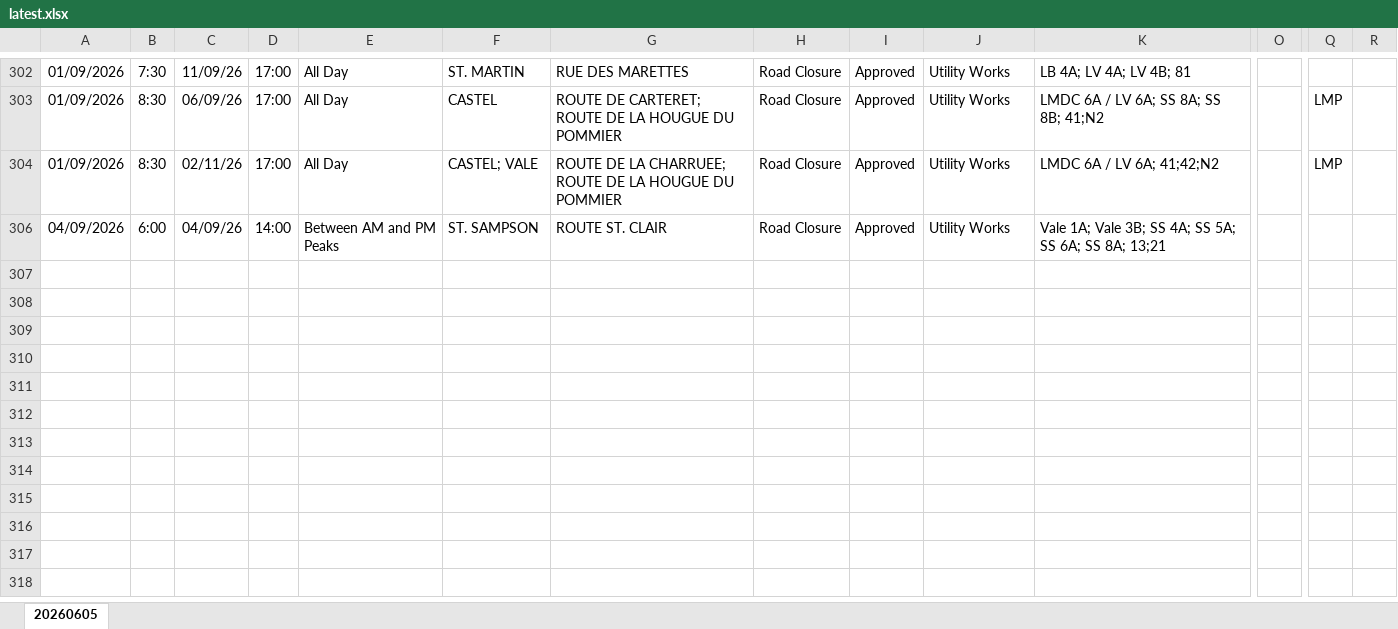
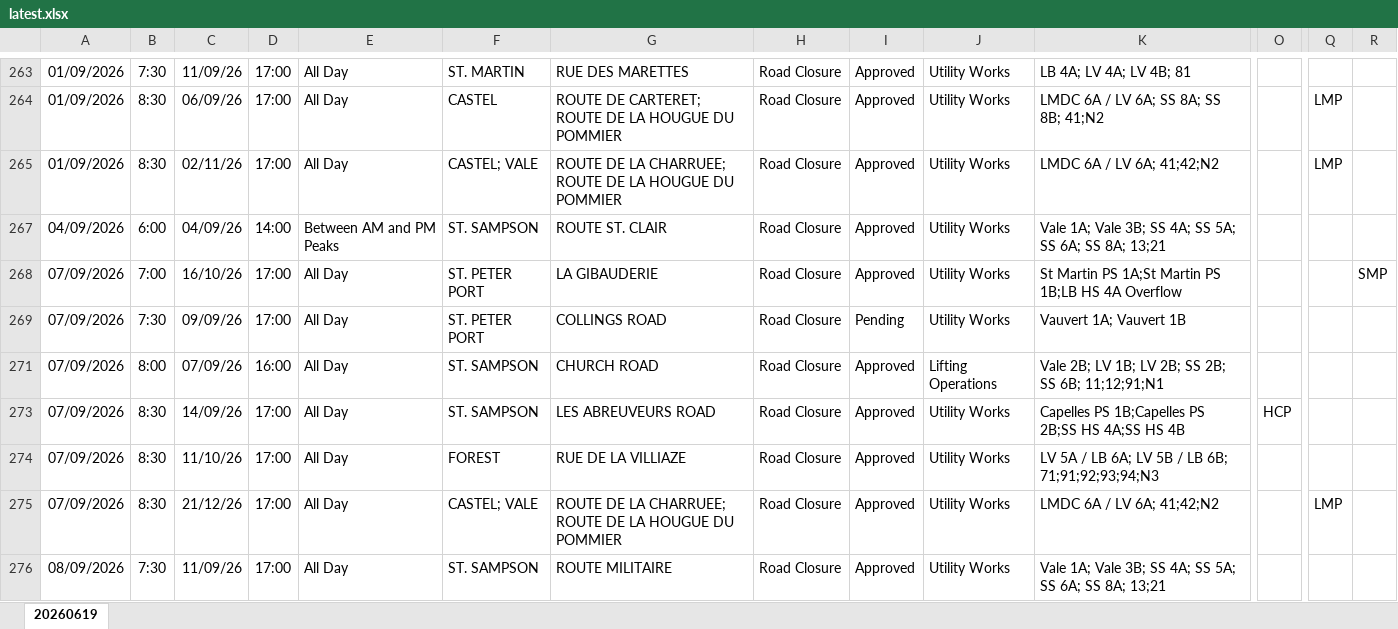
Before and after one commit to The-Quarry/guernsey-roadworks, an Excel workbook: latest.xlsx, sheet 20260619, drawn as a sheet; only a part is shown, gaps mark what is left out; values as stored, in another font and other column widths than the file's, no borders; rows hold the shown columns only; the diff covers the shown part only; the diff names each change by its address in the sheet, - before the commit and + after, or states it on an @@ line.

```diff
--- a/latest.xlsx (sheet 20260619)
+++ b/latest.xlsx (sheet 20260619)
-sheet tab: 20260605
+sheet tab: 20260619
+row 268: 07/09/2026 | 7:00 | 16/10/26 | 17:00 | All Day | ST. PETER PORT | LA GIBAUDERIE | Road Closure | Approved | Utility Works | St Martin PS 1A;St Martin PS 1B;LB HS 4A Overflow |  |  | SMP
+row 269: 07/09/2026 | 7:30 | 09/09/26 | 17:00 | All Day | ST. PETER PORT | COLLINGS ROAD | Road Closure | Pending | Utility Works | Vauvert 1A; Vauvert 1B
+row 271: 07/09/2026 | 8:00 | 07/09/26 | 16:00 | All Day | ST. SAMPSON | CHURCH ROAD | Road Closure | Approved | Lifting Operations | Vale 2B; LV 1B; LV 2B; SS 2B; SS 6B; 11;12;91;N1
+row 273: 07/09/2026 | 8:30 | 14/09/26 | 17:00 | All Day | ST. SAMPSON | LES ABREUVEURS ROAD | Road Closure | Approved | Utility Works | Capelles PS 1B;Capelles PS 2B;SS HS 4A;SS HS 4B | HCP
+row 274: 07/09/2026 | 8:30 | 11/10/26 | 17:00 | All Day | FOREST | RUE DE LA VILLIAZE | Road Closure | Approved | Utility Works | LV 5A / LB 6A; LV 5B / LB 6B; 71;91;92;93;94;N3
+row 275: 07/09/2026 | 8:30 | 21/12/26 | 17:00 | All Day | CASTEL; VALE | ROUTE DE LA CHARRUEE; ROUTE DE LA HOUGUE DU POMMIER | Road Closure | Approved | Utility Works | LMDC 6A / LV 6A; 41;42;N2 |  | LMP
+row 276: 08/09/2026 | 7:30 | 11/09/26 | 17:00 | All Day | ST. SAMPSON | ROUTE MILITAIRE | Road Closure | Approved | Utility Works | Vale 1A; Vale 3B; SS 4A; SS 5A; SS 6A; SS 8A; 13;21
```
Also changed, not shown: 23 added rows, 43 removed rows and 38 edited cells elsewhere in this sheet, hidden cells.
